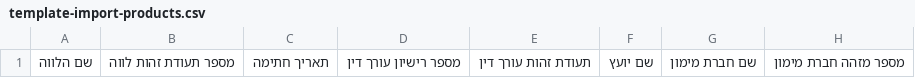
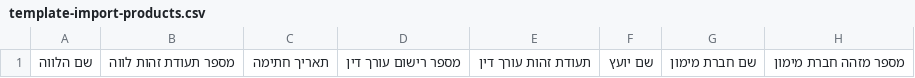
Before and after one commit to bizzstudio/My-Account, a CSV file: docs/template-import-products.csv, drawn as a sheet; only a part is shown; the diff names each change by its address in the sheet, - before the commit and + after, or states it on an @@ line.

```diff
--- a/docs/template-import-products.csv
+++ b/docs/template-import-products.csv
-D1: מספר רישיון עורך דין
+D1: מספר רישום עורך דין
```
Also changed, not shown: 20 other files.
